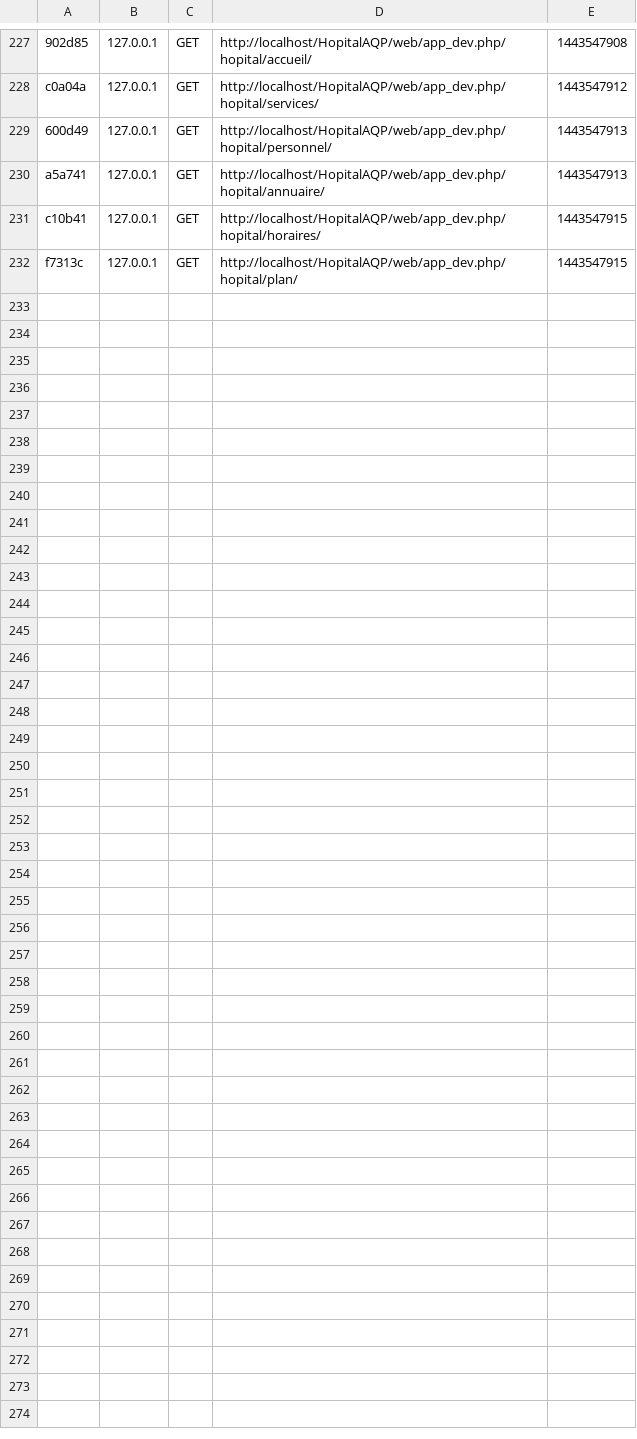
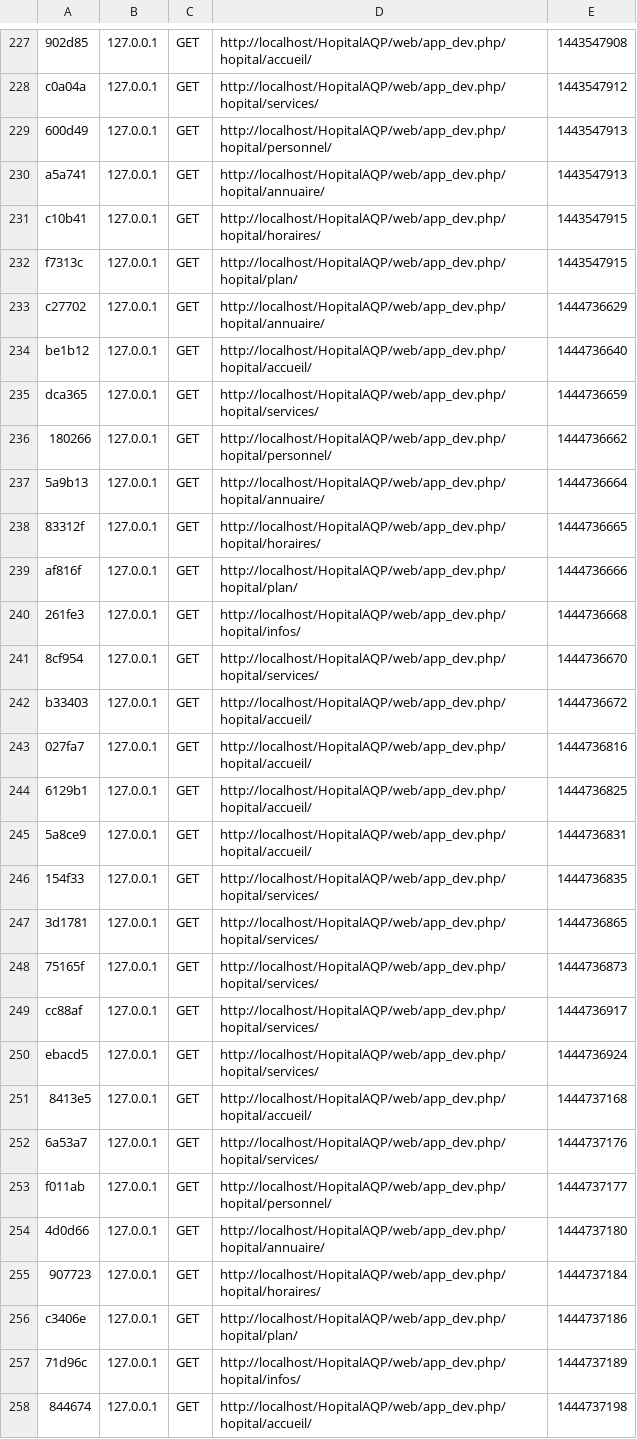
Before and after one commit to CalyphoZz/HopitalAQPv2, a CSV file: app/cache/dev/profiler/index.csv, drawn as a sheet; only a part is shown, gaps mark what is left out; the diff names each change by its address in the sheet, - before the commit and + after, or states it on an @@ line.

```diff
--- a/app/cache/dev/profiler/index.csv
+++ b/app/cache/dev/profiler/index.csv
+row 233: c27702 | 127.0.0.1 | GET | http://localhost/HopitalAQP/web/app_dev.php/hopital/annuaire/ | 1444736629
+row 234: be1b12 | 127.0.0.1 | GET | http://localhost/HopitalAQP/web/app_dev.php/hopital/accueil/ | 1444736640
+row 235: dca365 | 127.0.0.1 | GET | http://localhost/HopitalAQP/web/app_dev.php/hopital/services/ | 1444736659
+row 236: 180266 | 127.0.0.1 | GET | http://localhost/HopitalAQP/web/app_dev.php/hopital/personnel/ | 1444736662
+row 237: 5a9b13 | 127.0.0.1 | GET | http://localhost/HopitalAQP/web/app_dev.php/hopital/annuaire/ | 1444736664
+row 238: 83312f | 127.0.0.1 | GET | http://localhost/HopitalAQP/web/app_dev.php/hopital/horaires/ | 1444736665
+row 239: af816f | 127.0.0.1 | GET | http://localhost/HopitalAQP/web/app_dev.php/hopital/plan/ | 1444736666
+row 240: 261fe3 | 127.0.0.1 | GET | http://localhost/HopitalAQP/web/app_dev.php/hopital/infos/ | 1444736668
+row 241: 8cf954 | 127.0.0.1 | GET | http://localhost/HopitalAQP/web/app_dev.php/hopital/services/ | 1444736670
+row 242: b33403 | 127.0.0.1 | GET | http://localhost/HopitalAQP/web/app_dev.php/hopital/accueil/ | 1444736672
+row 243: 027fa7 | 127.0.0.1 | GET | http://localhost/HopitalAQP/web/app_dev.php/hopital/accueil/ | 1444736816
+row 244: 6129b1 | 127.0.0.1 | GET | http://localhost/HopitalAQP/web/app_dev.php/hopital/accueil/ | 1444736825
+row 245: 5a8ce9 | 127.0.0.1 | GET | http://localhost/HopitalAQP/web/app_dev.php/hopital/accueil/ | 1444736831
+row 246: 154f33 | 127.0.0.1 | GET | http://localhost/HopitalAQP/web/app_dev.php/hopital/services/ | 1444736835
+row 247: 3d1781 | 127.0.0.1 | GET | http://localhost/HopitalAQP/web/app_dev.php/hopital/services/ | 1444736865
+row 248: 75165f | 127.0.0.1 | GET | http://localhost/HopitalAQP/web/app_dev.php/hopital/services/ | 1444736873
+row 249: cc88af | 127.0.0.1 | GET | http://localhost/HopitalAQP/web/app_dev.php/hopital/services/ | 1444736917
+row 250: ebacd5 | 127.0.0.1 | GET | http://localhost/HopitalAQP/web/app_dev.php/hopital/services/ | 1444736924
+row 251: 8413e5 | 127.0.0.1 | GET | http://localhost/HopitalAQP/web/app_dev.php/hopital/accueil/ | 1444737168
+row 252: 6a53a7 | 127.0.0.1 | GET | http://localhost/HopitalAQP/web/app_dev.php/hopital/services/ | 1444737176
+row 253: f011ab | 127.0.0.1 | GET | http://localhost/HopitalAQP/web/app_dev.php/hopital/personnel/ | 1444737177
+row 254: 4d0d66 | 127.0.0.1 | GET | http://localhost/HopitalAQP/web/app_dev.php/hopital/annuaire/ | 1444737180
+row 255: 907723 | 127.0.0.1 | GET | http://localhost/HopitalAQP/web/app_dev.php/hopital/horaires/ | 1444737184
+row 256: c3406e | 127.0.0.1 | GET | http://localhost/HopitalAQP/web/app_dev.php/hopital/plan/ | 1444737186
+row 257: 71d96c | 127.0.0.1 | GET | http://localhost/HopitalAQP/web/app_dev.php/hopital/infos/ | 1444737189
+row 258: 844674 | 127.0.0.1 | GET | http://localhost/HopitalAQP/web/app_dev.php/hopital/accueil/ | 1444737198
```
Also changed, not shown: 44 other files.
